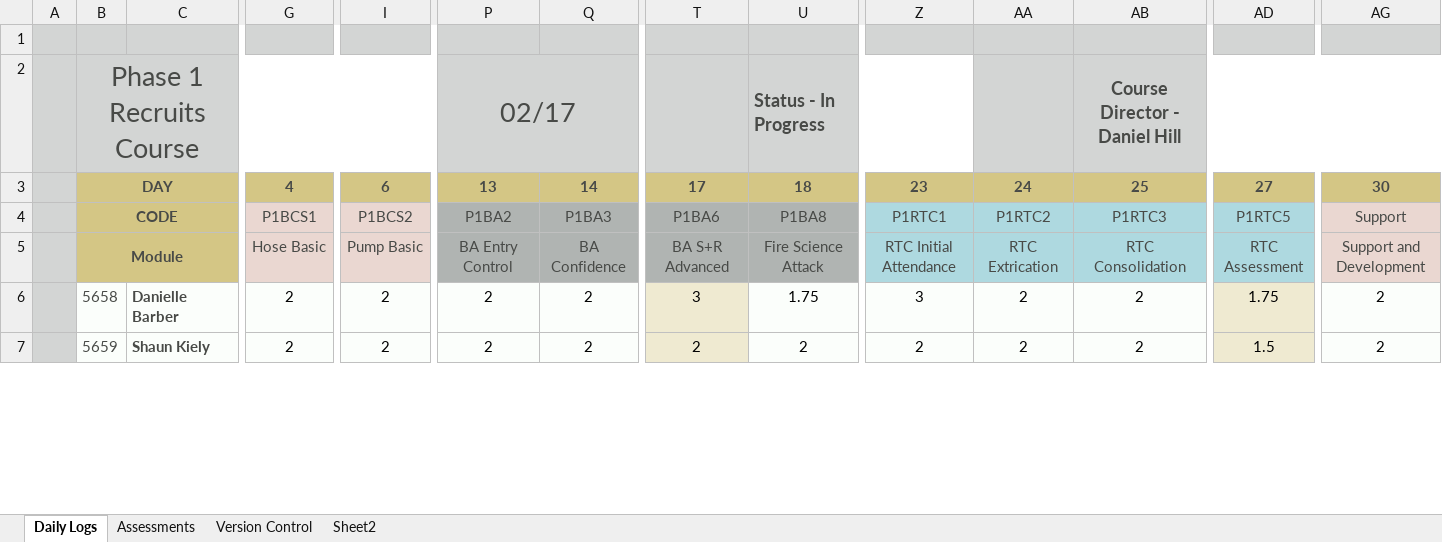
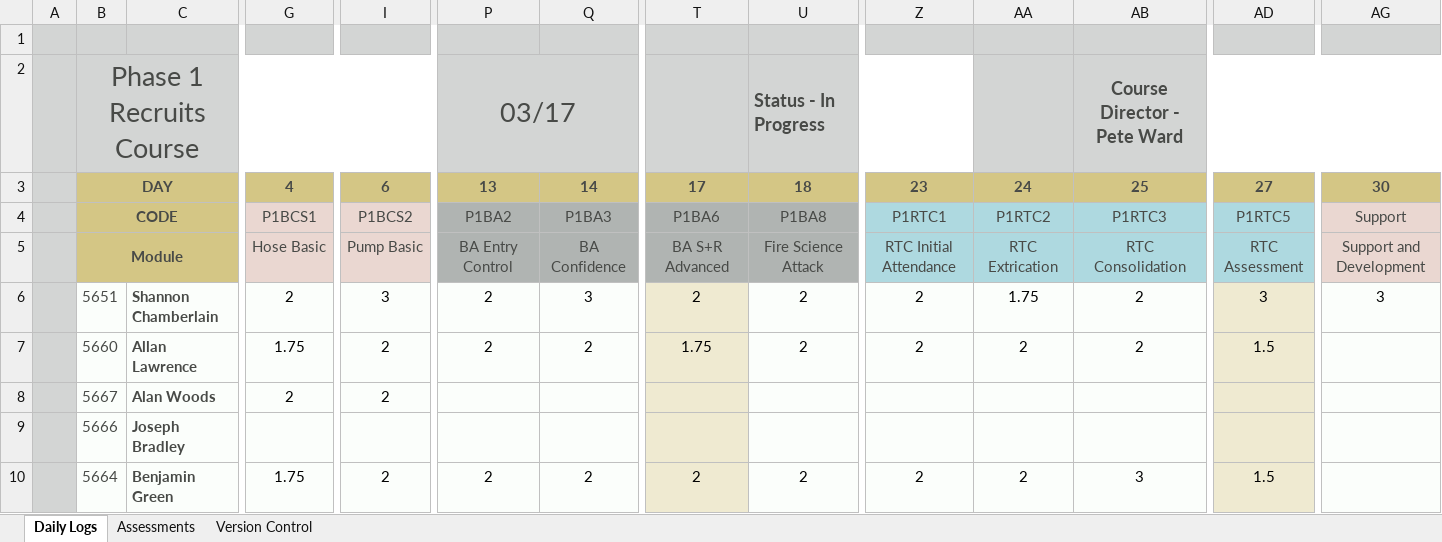
Before and after one commit to jules008/Phase1DB, an Excel workbook: Phase 1 Candidate Database v2.xlsx, sheet Daily Logs, drawn as a sheet; only a part is shown, gaps mark what is left out; values as stored, in another font and other column widths than the file's, no borders; charts and pictures and conditional formats not drawn; rows hold the shown columns only; the diff covers the shown part only; the diff names each change by its address in the sheet, - before the commit and + after, or states it on an @@ line.

```diff
--- a/Phase 1 Candidate Database v2.xlsx (sheet Daily Logs)
+++ b/Phase 1 Candidate Database v2.xlsx (sheet Daily Logs)
-sheet tab: Sheet2
-P2: 02/17
+P2: 03/17
-AB2: Course Director - Daniel Hill
+AB2: Course Director - Pete Ward
-B6: 5658
+B6: 5651
-C6: Danielle Barber
+C6: Shannon Chamberlain
-I6: 2
+I6: 3
-Q6: 2
+Q6: 3
-T6: 3
+T6: 2
-U6: 1.75
+U6: 2
-Z6: 3
+Z6: 2
-AA6: 2
+AA6: 1.75
-AD6: 1.75
+AD6: 3
-AG6: 2
+AG6: 3
-B7: 5659
+B7: 5660
-C7: Shaun Kiely
+C7: Allan Lawrence
-G7: 2
+G7: 1.75
-T7: 2
+T7: 1.75
-AG7: 2
+AG7: (empty)
+row 8:  | 5667 | Alan Woods | 2 | 2
+row 9:  | 5666 | Joseph Bradley
+row 10:  | 5664 | Benjamin Green | 1.75 | 2 | 2 | 2 | 2 | 2 | 2 | 2 | 3 | 1.5
```
Also changed, not shown: 3 removed rows and 93 edited cells elsewhere in this sheet, sheet Assessments, charts or pictures, 25 other files.
